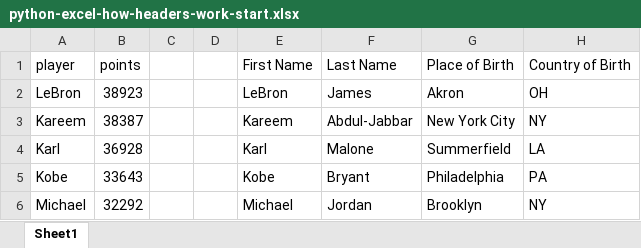
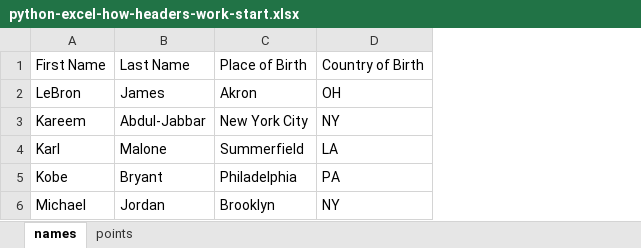
Before and after one commit to summerofgeorge/blog-files, an Excel workbook: python-excel-how-headers-work-start.xlsx, sheet names, drawn as a sheet; values as stored, in another font and other column widths than the file's, no borders; the diff names each change by its address in the sheet, - before the commit and + after, or states it on an @@ line.

```diff
--- a/python-excel-how-headers-work-start.xlsx (sheet names)
+++ b/python-excel-how-headers-work-start.xlsx (sheet names)
-sheet tab: Sheet1
+sheet tab: names
+sheet tab: points
-column A, rows 1-6: player | LeBron | Kareem | Karl | Kobe | Michael
-column B, rows 1-6: points | 38923 | 38387 | 36928 | 33643 | 32292
-column C, empty
-column D, empty
```
Also changed, not shown: python-excel-how-headers-work-finish.xlsx.
